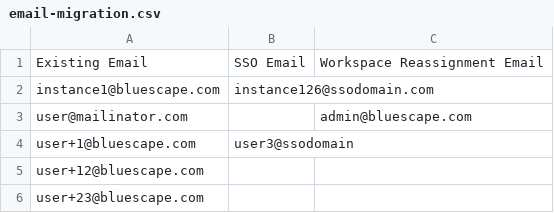
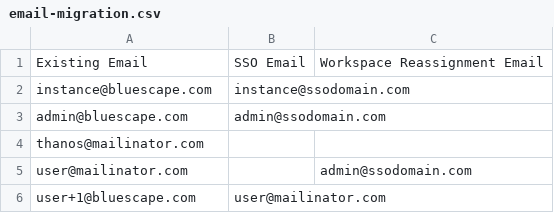
Before and after one commit to Bluescape/bluescape-cli-archived-2022, a CSV file: sample/email-migration.csv, drawn as a sheet.

```diff
--- a/sample/email-migration.csv
+++ b/sample/email-migration.csv
@@ -1,6 +1,6 @@
 Existing Email,SSO Email,Workspace Reassignment Email
-instance1@bluescape.com,instance126@ssodomain.com,
-user@mailinator.com,,admin@bluescape.com
-user+1@bluescape.com,user3@ssodomain,
-user+12@bluescape.com,,
-user+23@bluescape.com,,
+instance@bluescape.com,instance@ssodomain.com,
+admin@bluescape.com,admin@ssodomain.com,
+thanos@mailinator.com,,
+user@mailinator.com,,admin@ssodomain.com
+user+1@bluescape.com,user@mailinator.com,
```
Also changed, not shown: 2 other files.
